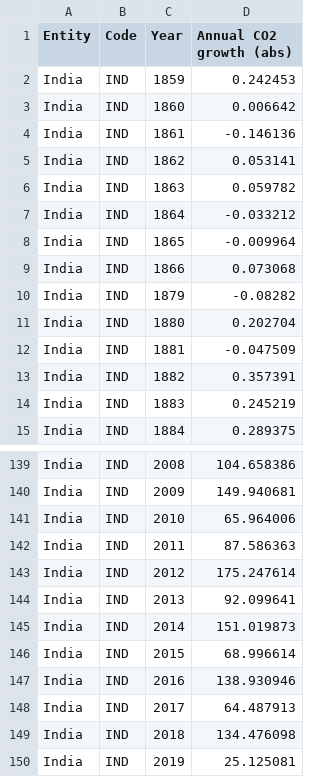
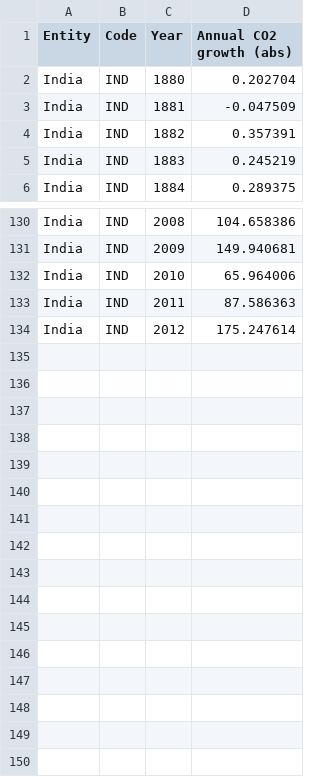
Before and after one commit to Descendents-Of-SkyWalker/Green-House-Gas-Emissions-and-Rise-in-Surface-Temperature-in-India, a CSV file: Extracted Data India/CO2 Country Profile India/absolute-change-co2-India.csv, drawn as a sheet; only a part is shown, gaps mark what is left out.

```diff
--- a/Extracted Data India/CO2 Country Profile India/absolute-change-co2-India.csv
+++ b/Extracted Data India/CO2 Country Profile India/absolute-change-co2-India.csv
@@ -1,11 +1,2 @@
 Entity,Code,Year,Annual CO2 growth (abs)
-India,IND,1859,0.242453
-India,IND,1860,0.006642
-India,IND,1861,-0.146136
-India,IND,1862,0.053141
-India,IND,1863,0.059782
-India,IND,1864,-0.033212
-India,IND,1865,-0.009964
-India,IND,1866,0.073068
-India,IND,1879,-0.08282
 India,IND,1880,0.202704
@@ -143,8 +134 @@ India,IND,2011,87.586363
 India,IND,2012,175.247614
-India,IND,2013,92.099641
-India,IND,2014,151.019873
-India,IND,2015,68.996614
-India,IND,2016,138.930946
-India,IND,2017,64.487913
-India,IND,2018,134.476098
-India,IND,2019,25.125081
```
Also changed, not shown: Extracted Data India/CO2 Country Profile India/annual-co2-emissions-India.csv, Extracted Data India/CO2 Country Profile India/cumulative-co-emissions-India.csv, 25 other files.
